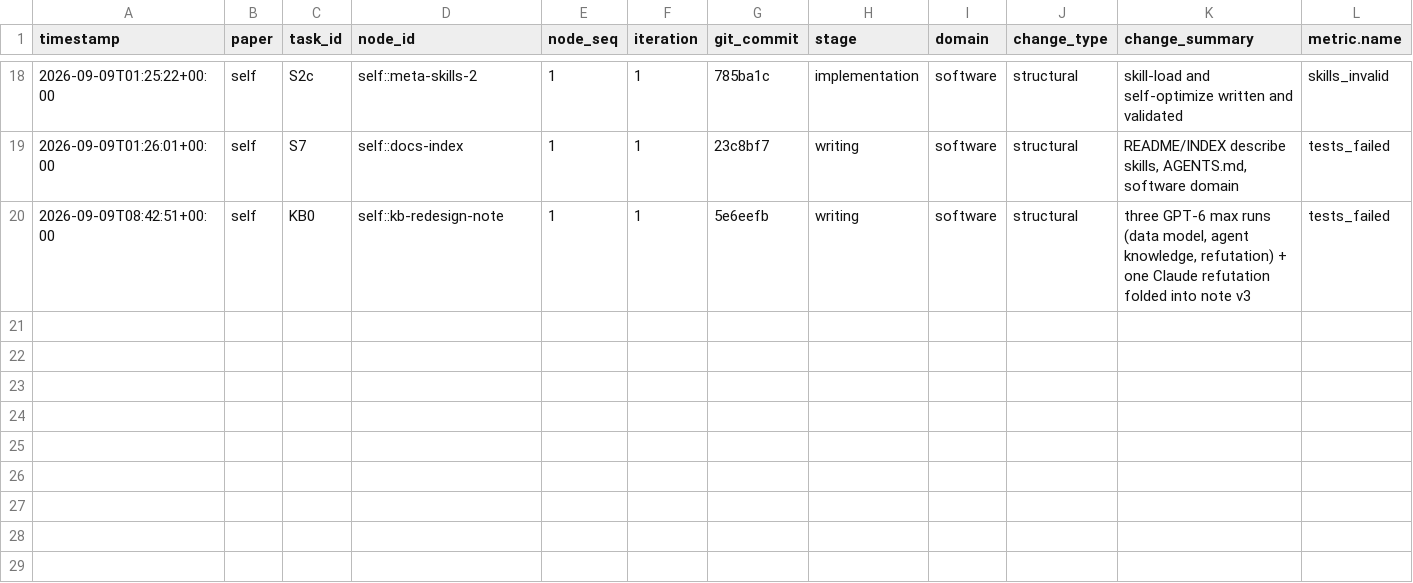
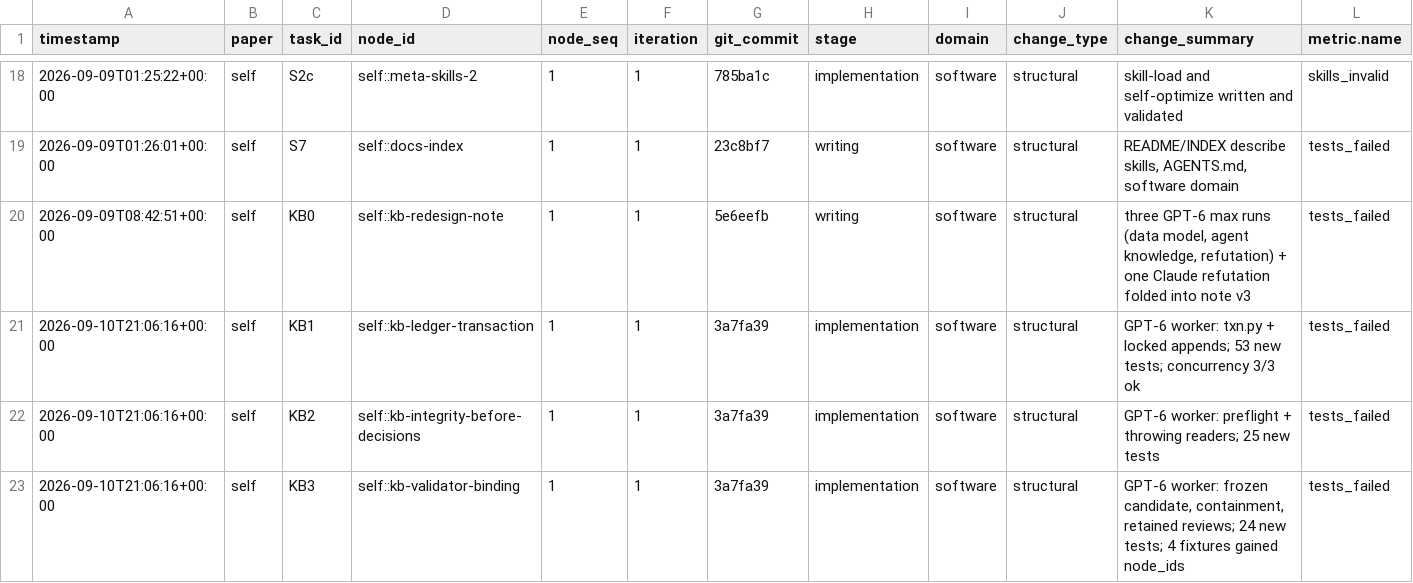
Before and after one commit to FoAKTEE/Chandra, a CSV file: results/ledgers/error/paper_self/summary.csv, drawn as a sheet; only a part is shown, gaps mark what is left out; rows hold the shown columns only; the diff names each change by its address in the sheet, - before the commit and + after, or states it on an @@ line.

```diff
--- a/results/ledgers/error/paper_self/summary.csv
+++ b/results/ledgers/error/paper_self/summary.csv
+row 21: 2026-09-10T21:06:16+00:00 | self | KB1 | self::kb-ledger-transaction | 1 | 1 | 3a7fa39 | implementation | software | structural | GPT-6 worker: txn.py + locked appends; 53 new tests; concurrency 3/3 ok | tests_failed
+row 22: 2026-09-10T21:06:16+00:00 | self | KB2 | self::kb-integrity-before-decisions | 1 | 1 | 3a7fa39 | implementation | software | structural | GPT-6 worker: preflight + throwing readers; 25 new tests | tests_failed
+row 23: 2026-09-10T21:06:16+00:00 | self | KB3 | self::kb-validator-binding | 1 | 1 | 3a7fa39 | implementation | software | structural | GPT-6 worker: frozen candidate, containment, retained reviews; 24 new tests; 4 fixtures gained node_ids | tests_failed
```
Also changed, not shown: results/ledgers/claim/paper_self/summary.csv, 5 other files.
